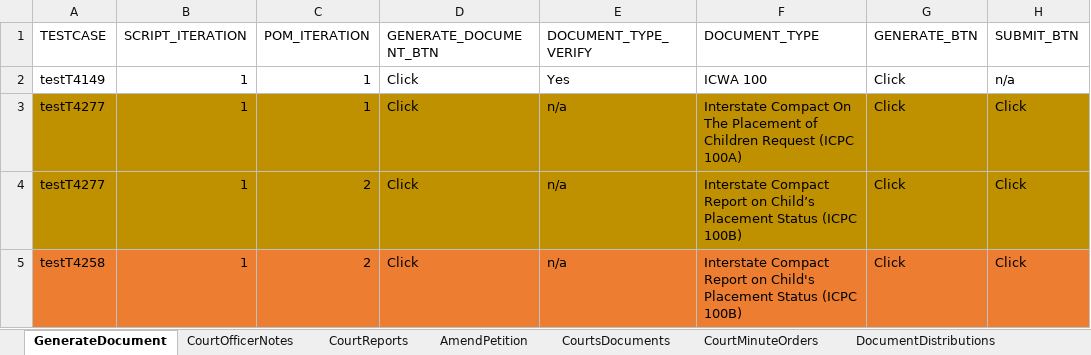
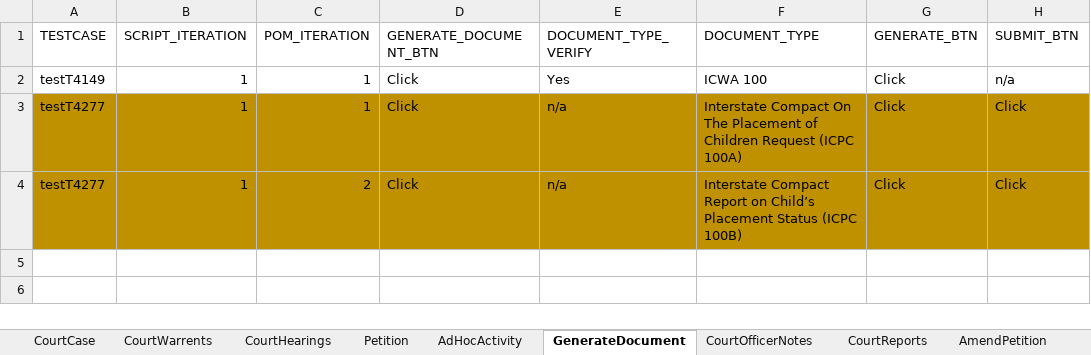
Before and after one commit to nitishhkthakur/Test_Data_repository, an Excel workbook: Courts.xlsx, sheet GenerateDocument, drawn as a sheet; values as stored, in another font and other column widths than the file's, no borders; the diff names each change by its address in the sheet, - before the commit and + after, or states it on an @@ line.

```diff
--- a/Courts.xlsx (sheet GenerateDocument)
+++ b/Courts.xlsx (sheet GenerateDocument)
+sheet tab: CourtCase
+sheet tab: CourtWarrents
+sheet tab: CourtHearings
+sheet tab: Petition
+sheet tab: AdHocActivity
-row 5: testT4258 | 1 | 2 | Click | n/a | Interstate Compact Report on Child's Placement Status (ICPC 100B) | Click | Click
```
Also changed, not shown: other sheet tabs.
